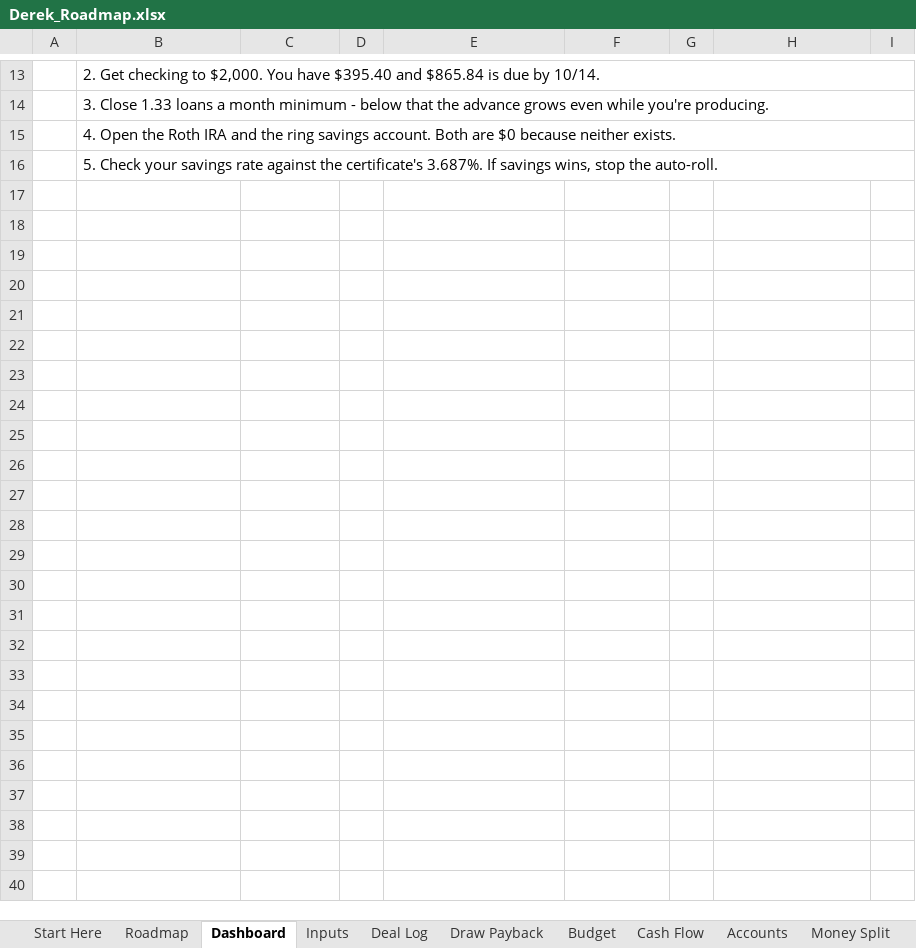
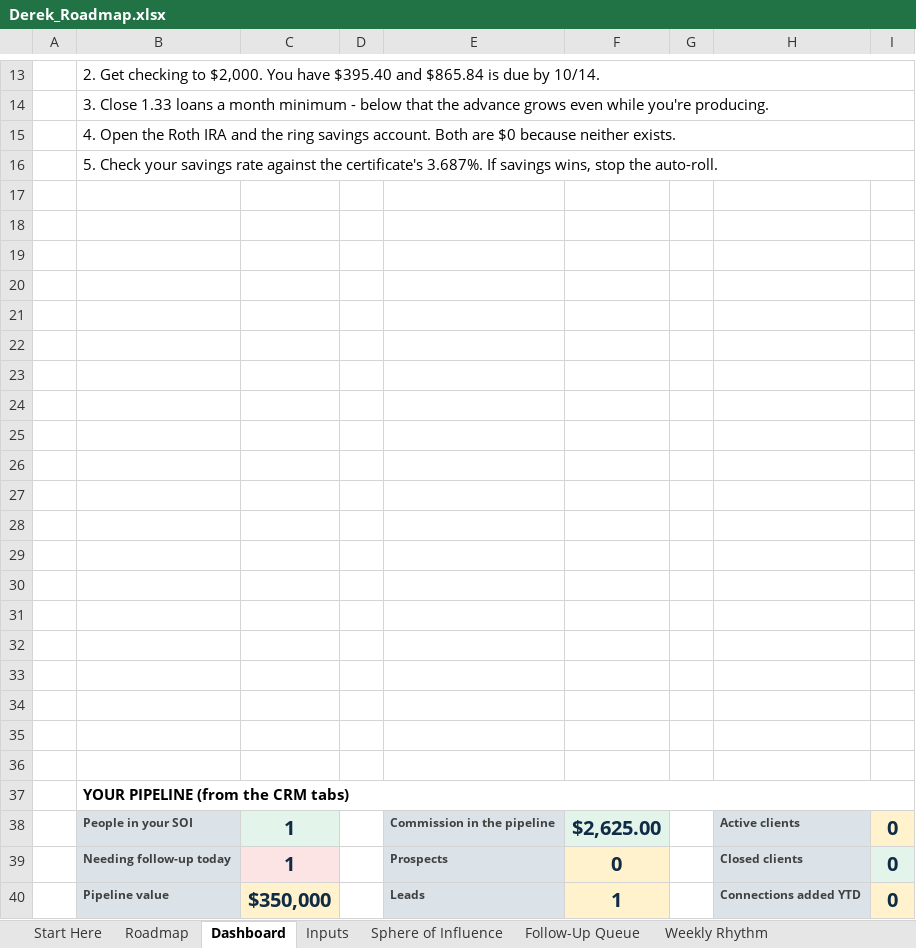
Before and after one commit to dereksdatuh/BaxterMortgage, an Excel workbook: personal-finance/Derek_Roadmap.xlsx, sheet Dashboard, drawn as a sheet; only a part is shown, gaps mark what is left out; values as stored, in another font and other column widths than the file's, no borders; charts and pictures not drawn; the diff names each change by its address in the sheet, - before the commit and + after, or states it on an @@ line.

```diff
--- a/personal-finance/Derek_Roadmap.xlsx (sheet Dashboard)
+++ b/personal-finance/Derek_Roadmap.xlsx (sheet Dashboard)
+sheet tab: Sphere of Influence
+sheet tab: Follow-Up Queue
+sheet tab: Weekly Rhythm
+row 17: (empty)
+row 18: (empty)
+row 19: (empty)
+row 20: (empty)
+row 21: (empty)
+row 22: (empty)
+row 23: (empty)
+row 24: (empty)
+row 25: (empty)
+row 26: (empty)
+row 27: (empty)
+row 28: (empty)
+row 29: (empty)
+row 30: (empty)
+row 31: (empty)
+row 32: (empty)
+row 33: (empty)
+row 34: (empty)
+row 35: (empty)
+row 36: (empty)
+row 37:  | YOUR PIPELINE (from the CRM tabs)
+row 38:  | People in your SOI | 1 |  | Commission in the pipeline | $2,625.00 |  | Active clients | 0
+row 39:  | Needing follow-up today | 1 |  | Prospects | 0 |  | Closed clients | 0
+row 40:  | Pipeline value | $350,000 |  | Leads | 1 |  | Connections added YTD | 0
```
Also changed, not shown: other sheet tabs, 1 other file.
